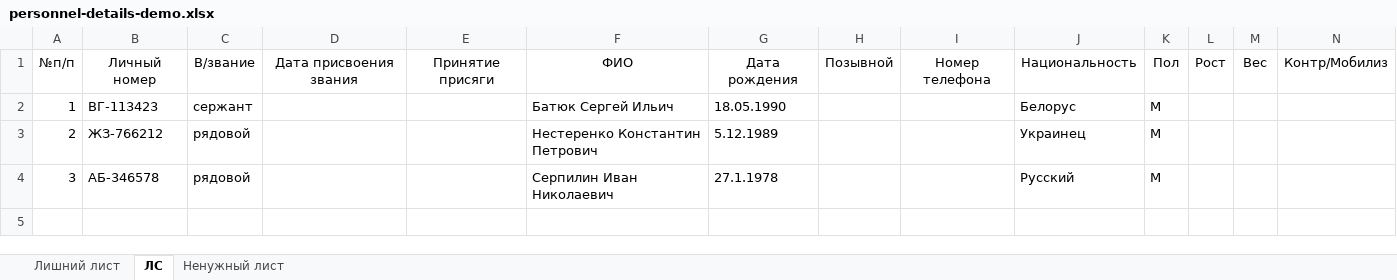
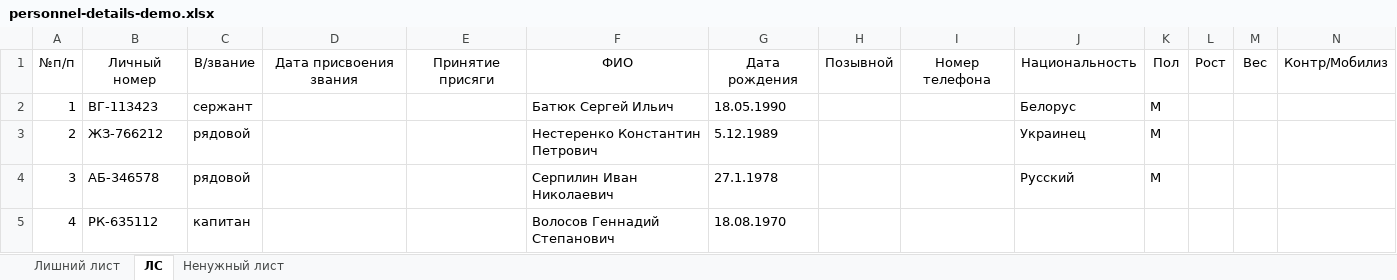
Before and after one commit to ivasiliev/pisar, an Excel workbook: pisar/data/personnel-details-demo.xlsx, sheet ЛС, drawn as a sheet; only a part is shown; values as stored, in another font and other column widths than the file's, no borders; rows hold the shown columns only; the diff names each change by its address in the sheet, - before the commit and + after, or states it on an @@ line.

```diff
--- a/pisar/data/personnel-details-demo.xlsx (sheet ЛС)
+++ b/pisar/data/personnel-details-demo.xlsx (sheet ЛС)
+row 5: 4 | РК-635112 | капитан |  |  | Волосов Геннадий Степанович | 18.08.1970
```
Also changed, not shown: pisar/data/personnel-demo.xlsx, 5 other files.
